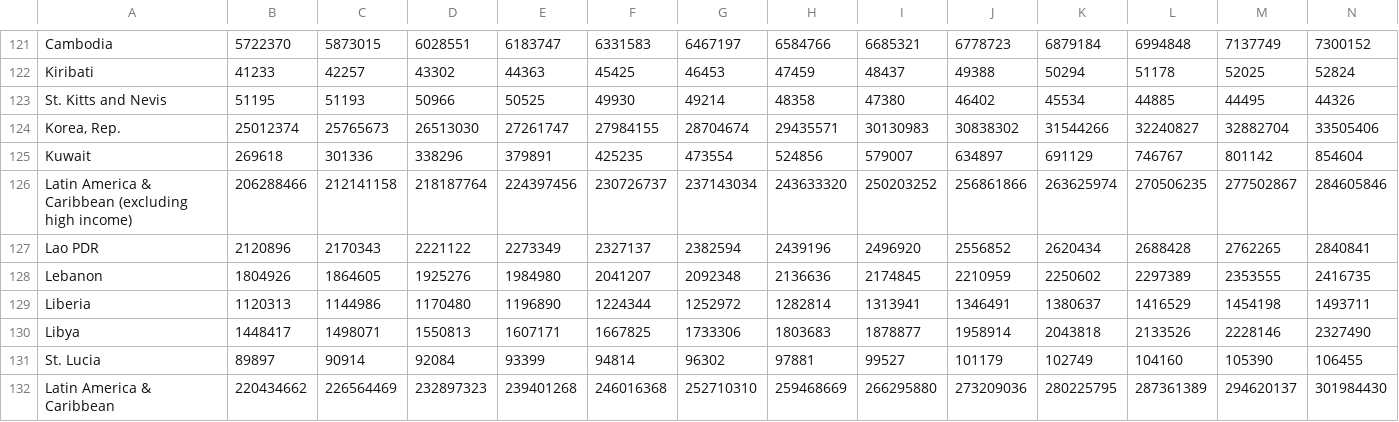
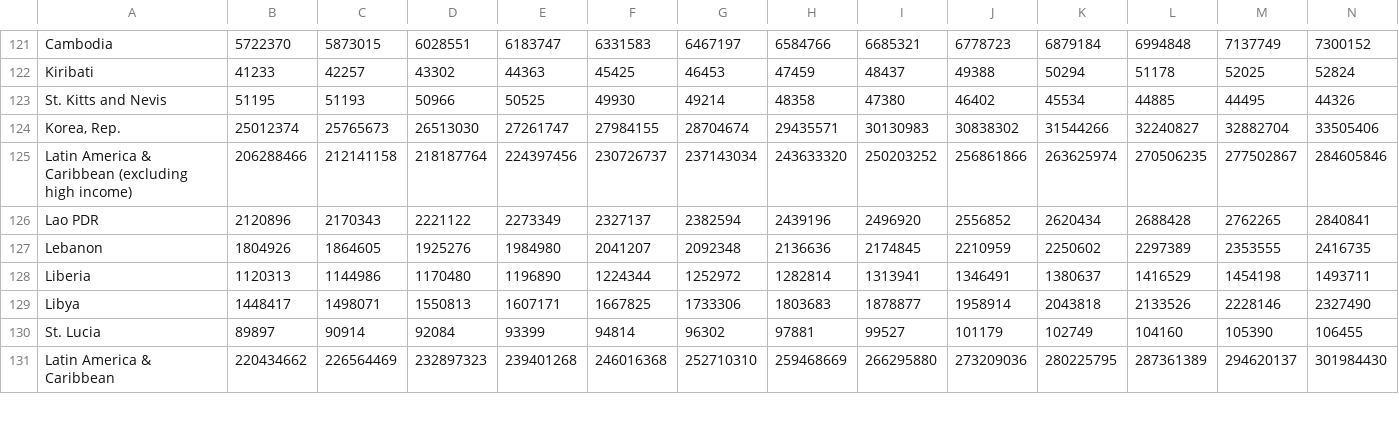
Before and after one commit to CourseReps/ECEN689-Fall2018, a CSV file: Challenges/3Files/population_training.csv, drawn as a sheet; only a part is shown, gaps mark what is left out; rows hold the shown columns only; the diff names each change by its address in the sheet, - before the commit and + after, or states it on an @@ line.

Commit message:
Removing Kuwait.

```diff
--- a/Challenges/3Files/population_training.csv
+++ b/Challenges/3Files/population_training.csv
-row 125: Kuwait | 269618 | 301336 | 338296 | 379891 | 425235 | 473554 | 524856 | 579007 | 634897 | 691129 | 746767 | 801142 | 854604
```
Also changed, not shown: Challenges/3Files/population_testing.csv.
